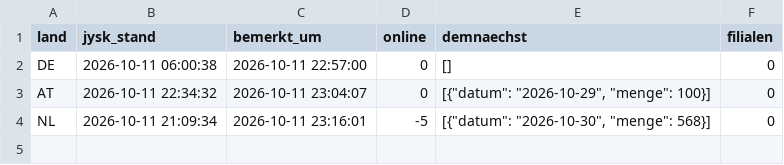
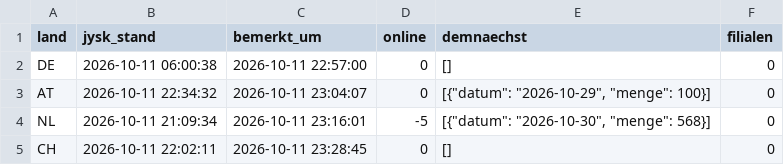
Before and after one commit to Transferdata26/jysk-waechter, a CSV file: aktualisierungen.csv, drawn as a sheet; the diff names each change by its address in the sheet, - before the commit and + after, or states it on an @@ line.

```diff
--- a/aktualisierungen.csv
+++ b/aktualisierungen.csv
+row 5: CH | 2026-10-11 22:02:11 | 2026-10-11 23:28:45 | 0 | [] | 0
```
Also changed, not shown: 1 other file.
